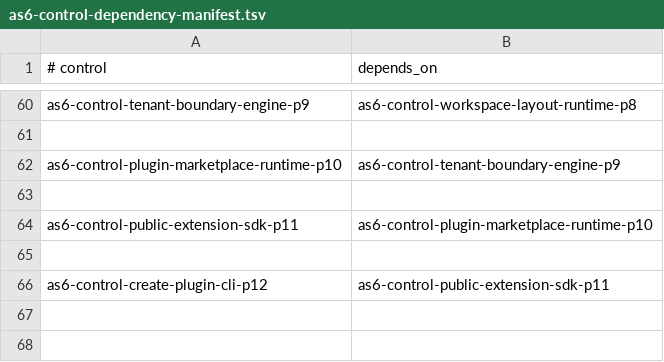
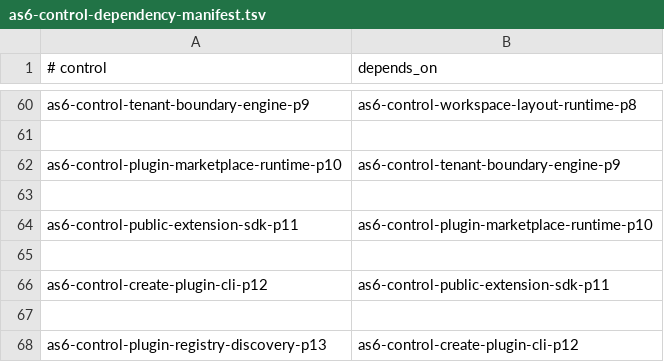
Before and after one commit to sirius11101969/ai-platform, a TSV file: ops/registry/as6-control-dependency-manifest.tsv, drawn as a sheet; only a part is shown, gaps mark what is left out; the diff names each change by its address in the sheet, - before the commit and + after, or states it on an @@ line.

Commit message:
feat: add AS6 plugin registry discovery p13

```diff
--- a/ops/registry/as6-control-dependency-manifest.tsv
+++ b/ops/registry/as6-control-dependency-manifest.tsv
+row 67: (empty)
+row 68: as6-control-plugin-registry-discovery-p13 | as6-control-create-plugin-cli-p12
```
Also changed, not shown: 15 other files.
